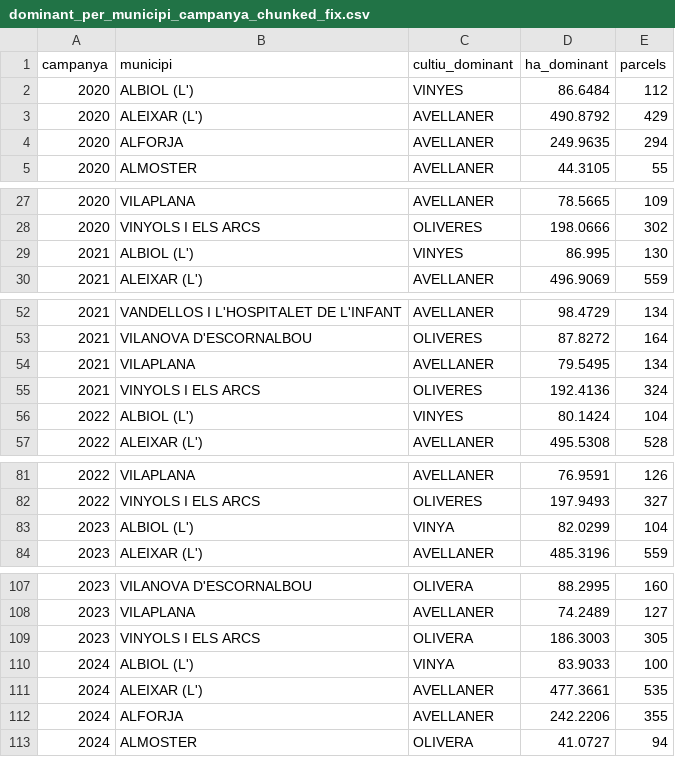
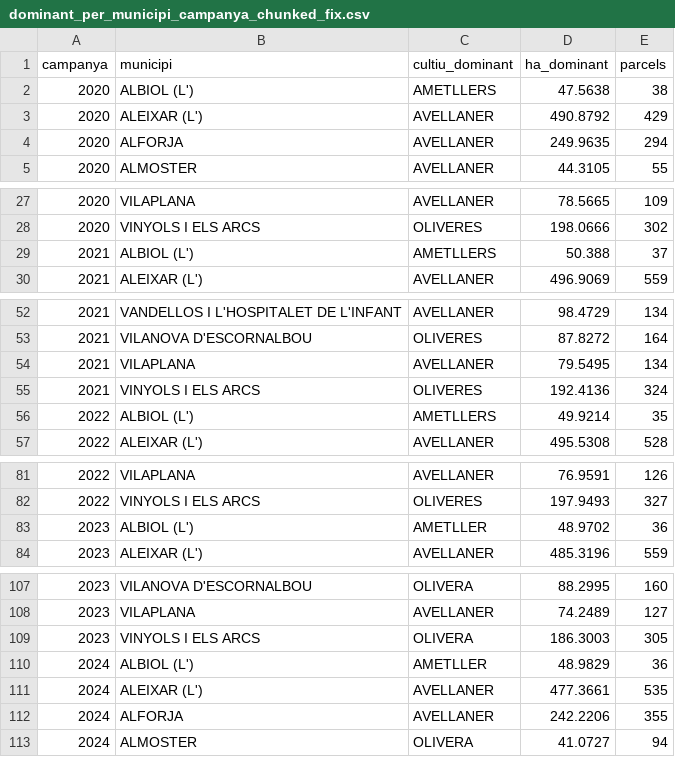
Before and after one commit to marcrb88/marcrb88.github.io, a CSV file: data/dominant_per_municipi_campanya_chunked_fix.csv, drawn as a sheet; only a part is shown, gaps mark what is left out; the diff covers the shown part only.

```diff
--- a/data/dominant_per_municipi_campanya_chunked_fix.csv
+++ b/data/dominant_per_municipi_campanya_chunked_fix.csv
@@ -1,3 +1,3 @@
 campanya,municipi,cultiu_dominant,ha_dominant,parcels
-2020,ALBIOL (L'),VINYES,86.6484,112
+2020,ALBIOL (L'),AMETLLERS,47.5638,38
 2020,ALEIXAR (L'),AVELLANER,490.8792,429
@@ -28,3 +28,3 @@ campanya,municipi,cultiu_dominant,ha_dominant,parcels
 2020,VINYOLS I ELS ARCS,OLIVERES,198.0666,302
-2021,ALBIOL (L'),VINYES,86.995,130
+2021,ALBIOL (L'),AMETLLERS,50.388,37
 2021,ALEIXAR (L'),AVELLANER,496.9069,559
@@ -55,3 +55,3 @@ campanya,municipi,cultiu_dominant,ha_dominant,parcels
 2021,VINYOLS I ELS ARCS,OLIVERES,192.4136,324
-2022,ALBIOL (L'),VINYES,80.1424,104
+2022,ALBIOL (L'),AMETLLERS,49.9214,35
 2022,ALEIXAR (L'),AVELLANER,495.5308,528
@@ -82,3 +82,3 @@ campanya,municipi,cultiu_dominant,ha_dominant,parcels
 2022,VINYOLS I ELS ARCS,OLIVERES,197.9493,327
-2023,ALBIOL (L'),VINYA,82.0299,104
+2023,ALBIOL (L'),AMETLLER,48.9702,36
 2023,ALEIXAR (L'),AVELLANER,485.3196,559
@@ -109,3 +109,3 @@ campanya,municipi,cultiu_dominant,ha_dominant,parcels
 2023,VINYOLS I ELS ARCS,OLIVERA,186.3003,305
-2024,ALBIOL (L'),VINYA,83.9033,100
+2024,ALBIOL (L'),AMETLLER,48.9829,36
 2024,ALEIXAR (L'),AVELLANER,477.3661,535
```
Also changed, not shown: 2 edited cells elsewhere in this file, data/parcels_per_municipi_chunked_fix.csv, 5 other files.
